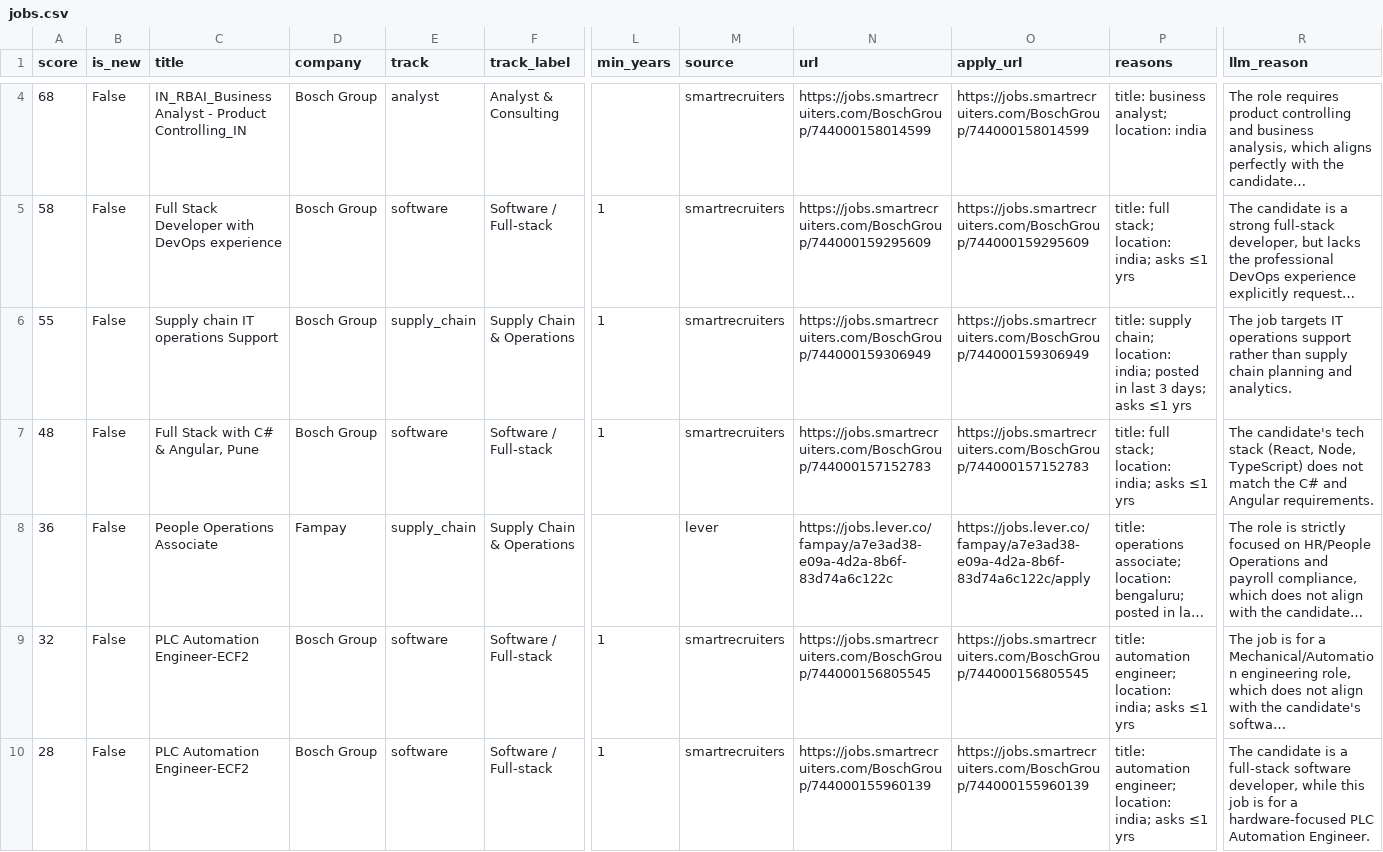
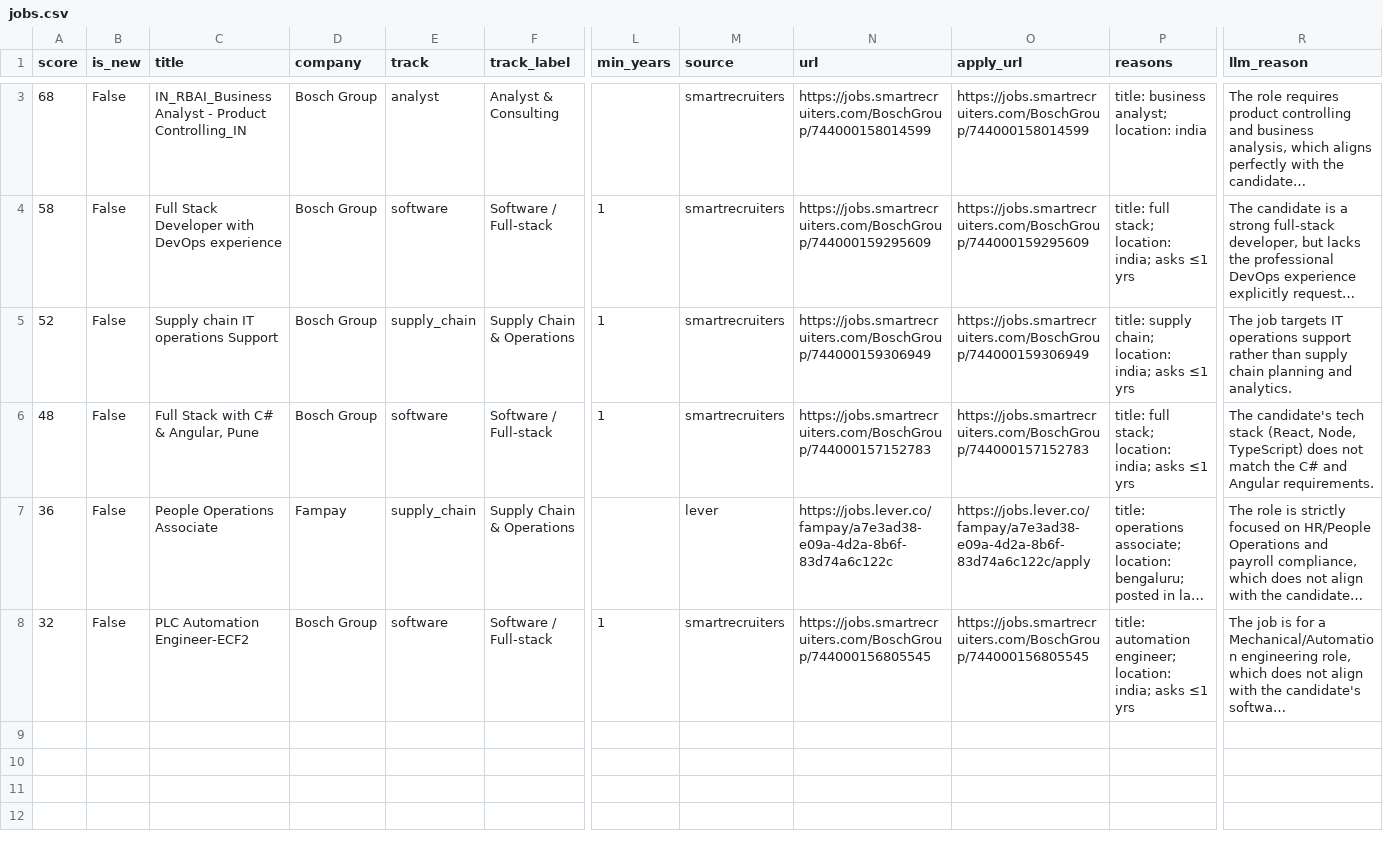
Before and after one commit to itshimanshu16/Job-bot, a CSV file: web/public/data/jobs.csv, drawn as a sheet; only a part is shown, gaps mark what is left out; long unchanged cells end in …; removed rows and columns are numbered as before the commit, all else as after; rows hold the shown columns only; the diff covers the shown part only; the diff names each change by its address in the sheet, - before the commit and + after, or states it on an @@ line.

```diff
--- a/web/public/data/jobs.csv
+++ b/web/public/data/jobs.csv
-A5 (score): 55
+A5 (score): 52
-P5 (reasons): …location: india; posted in last 3 days; asks ≤1…
+P5 (reasons): …location: india; asks ≤1…
-row 10: 28 | False | PLC Automation Engineer-ECF2 | Bosch Group | software | Software / Full-stack | 1 | smartrecruiters | https://jobs.smartrecruiters.com/BoschGroup/744000155960139 | https://jobs.smartrecruiters.com/BoschGroup/744000155960139 | title: automation engineer; location: india; asks ≤1 yrs | The candidate is a full-stack software developer, while this job is for a hardware-focused PLC Automation Engineer.
```
Also changed, not shown: 1 removed row elsewhere in this file, 2 other files.
